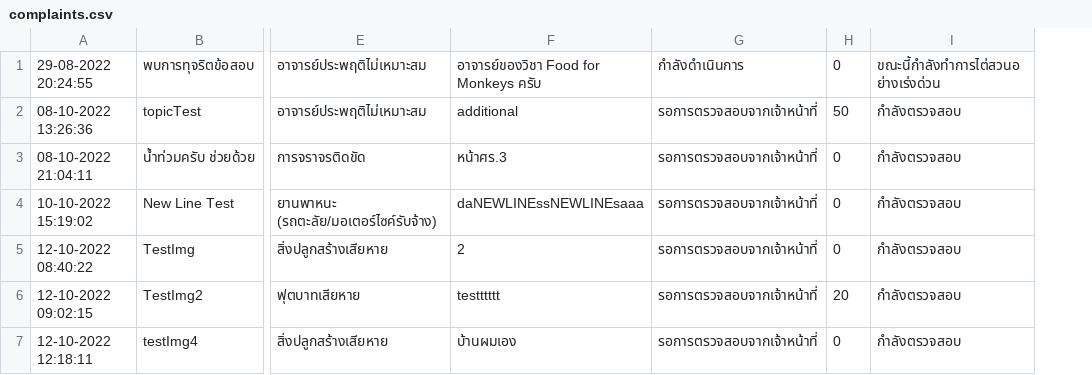
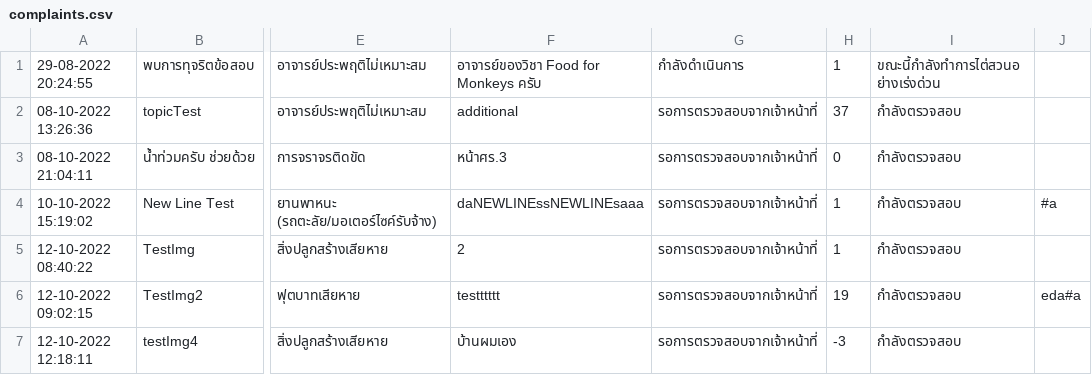
Before and after one commit to SoraNual/KU_ComplaintSubmissionJavaApp, a CSV file: data/complaints.csv, drawn as a sheet; only a part is shown, gaps mark what is left out; removed rows and columns are numbered as before the commit, all else as after; the diff names each change by its address in the sheet, - before the commit and + after, or states it on an @@ line.

Commit message:
report complaint ,report user and upvote downvote button

```diff
--- a/data/complaints.csv
+++ b/data/complaints.csv
-column H, rows 1-7: 0 | 50 | 0 | 0 | 0 | 20 | 0
+column H, rows 1-7: 1 | 37 | 0 | 1 | 1 | 19 | -3
+column J, rows 4-6: #a |  | eda#a
```
Also changed, not shown: data/users.csv, 12 other files.
